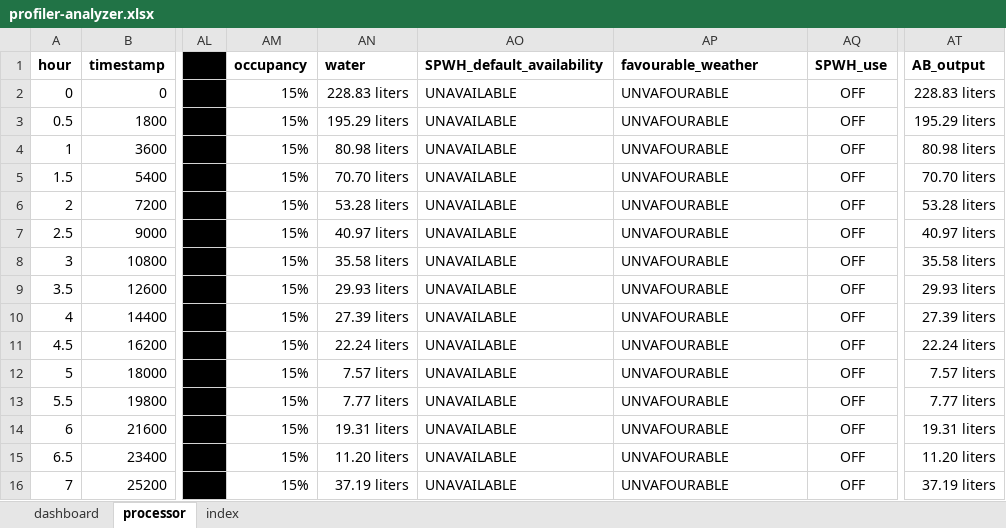
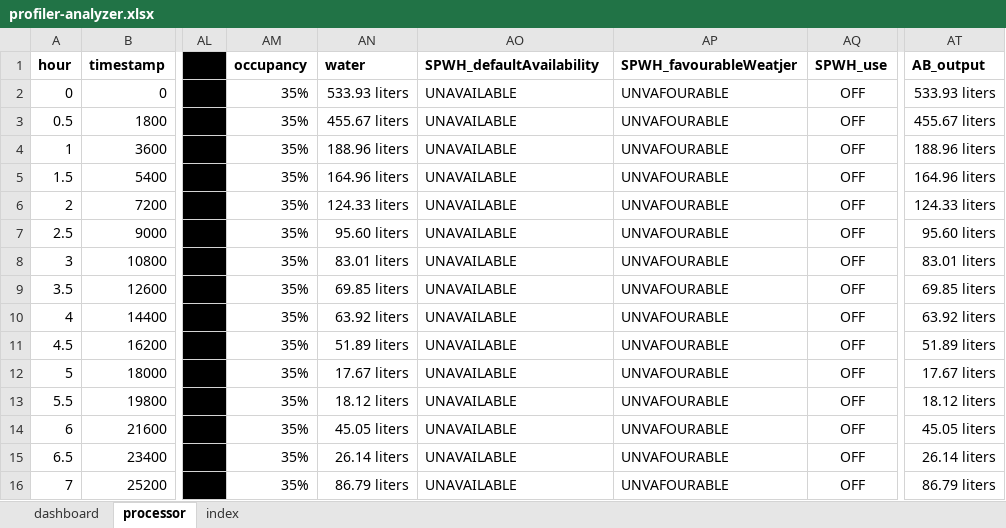
Before and after one commit to rep2022-grp3/profile-analysis, an Excel workbook: profiler-analyzer.xlsx, sheet processor, drawn as a sheet; only a part is shown, gaps mark what is left out; values as stored, in another font and other column widths than the file's, no borders; charts and pictures and conditional formats not drawn; the diff covers the shown part only; the diff names each change by its address in the sheet, - before the commit and + after, or states it on an @@ line.

Commit message:
Update profiler-analyzer.xlsx

```diff
--- a/profiler-analyzer.xlsx (sheet processor)
+++ b/profiler-analyzer.xlsx (sheet processor)
-AO1: SPWH_default_availability
+AO1: SPWH_defaultAvailability
-AP1: favourable_weather
+AP1: SPWH_favourableWeatjer
-AM2:AM16 (occupancy): 15%
+AM2:AM16 (occupancy): 35%
-AN2 (water): 228.83 liters
+AN2 (water): 533.93 liters
-AT2 (AB_output): 228.83 liters
+AT2 (AB_output): 533.93 liters
-AN3 (water): 195.29 liters
+AN3 (water): 455.67 liters
-AT3 (AB_output): 195.29 liters
+AT3 (AB_output): 455.67 liters
-AN4 (water): 80.98 liters
+AN4 (water): 188.96 liters
-AT4 (AB_output): 80.98 liters
+AT4 (AB_output): 188.96 liters
-AN5 (water): 70.70 liters
+AN5 (water): 164.96 liters
-AT5 (AB_output): 70.70 liters
+AT5 (AB_output): 164.96 liters
-AN6 (water): 53.28 liters
+AN6 (water): 124.33 liters
-AT6 (AB_output): 53.28 liters
+AT6 (AB_output): 124.33 liters
-AN7 (water): 40.97 liters
+AN7 (water): 95.60 liters
-AT7 (AB_output): 40.97 liters
+AT7 (AB_output): 95.60 liters
-AN8 (water): 35.58 liters
+AN8 (water): 83.01 liters
-AT8 (AB_output): 35.58 liters
+AT8 (AB_output): 83.01 liters
-AN9 (water): 29.93 liters
+AN9 (water): 69.85 liters
-AT9 (AB_output): 29.93 liters
+AT9 (AB_output): 69.85 liters
-AN10 (water): 27.39 liters
+AN10 (water): 63.92 liters
-AT10 (AB_output): 27.39 liters
+AT10 (AB_output): 63.92 liters
-AN11 (water): 22.24 liters
+AN11 (water): 51.89 liters
-AT11 (AB_output): 22.24 liters
+AT11 (AB_output): 51.89 liters
-AN12 (water): 7.57 liters
+AN12 (water): 17.67 liters
-AT12 (AB_output): 7.57 liters
+AT12 (AB_output): 17.67 liters
-AN13 (water): 7.77 liters
+AN13 (water): 18.12 liters
-AT13 (AB_output): 7.77 liters
+AT13 (AB_output): 18.12 liters
-AN14 (water): 19.31 liters
+AN14 (water): 45.05 liters
-AT14 (AB_output): 19.31 liters
+AT14 (AB_output): 45.05 liters
-AN15 (water): 11.20 liters
+AN15 (water): 26.14 liters
-AT15 (AB_output): 11.20 liters
+AT15 (AB_output): 26.14 liters
-AN16 (water): 37.19 liters
+AN16 (water): 86.79 liters
-AT16 (AB_output): 37.19 liters
+AT16 (AB_output): 86.79 liters
```
Also changed, not shown: 116 edited cells elsewhere in this sheet, sheet index, sheet dashboard, formulas that keep their value, charts or pictures.
